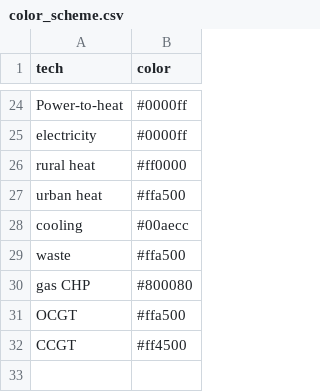
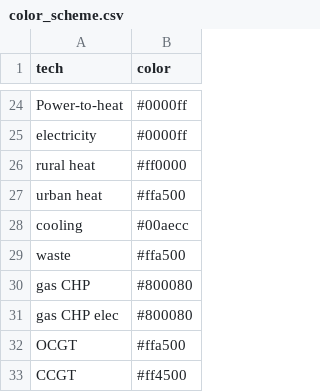
Before and after one commit to martavp/pypsa-eur-sec-30-path, a CSV file: paper_graphics/color_scheme.csv, drawn as a sheet; only a part is shown, gaps mark what is left out; the diff names each change by its address in the sheet, - before the commit and + after, or states it on an @@ line.

```diff
--- a/paper_graphics/color_scheme.csv
+++ b/paper_graphics/color_scheme.csv
+row 31: gas CHP elec | #800080
```
Also changed, not shown: 10 other files.
